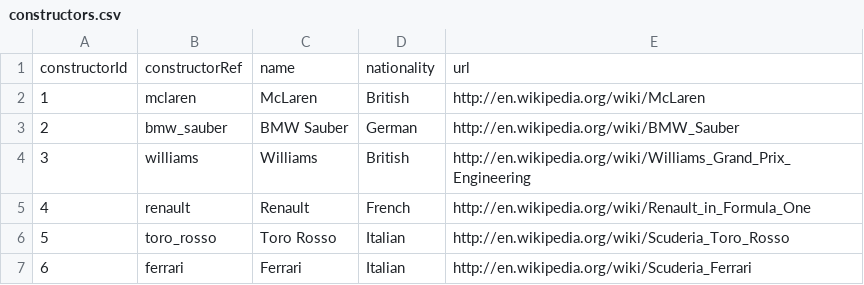
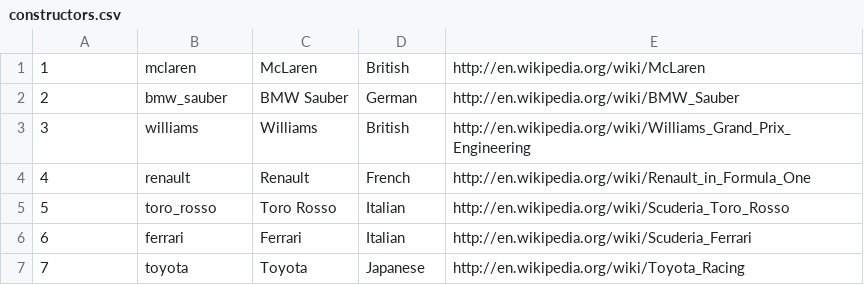
Before and after one commit to AndersonKV/governar_ti_test, a CSV file: src/main/resources/assets/constructors.csv, drawn as a sheet; only a part is shown; the shorter side is filled out with more unchanged rows; the diff names each change by its address in the sheet, - before the commit and + after, or states it on an @@ line.

Commit message:
import constructors

```diff
--- a/src/main/resources/assets/constructors.csv
+++ b/src/main/resources/assets/constructors.csv
-row 1: constructorId | constructorRef | name | nationality | url
```
Also changed, not shown: 18 other files.
